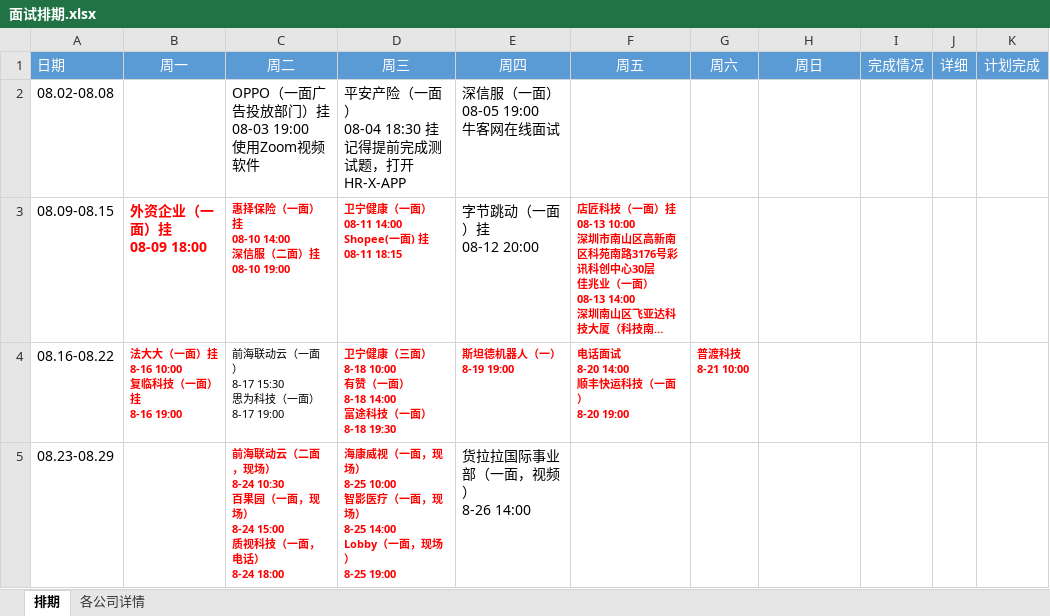
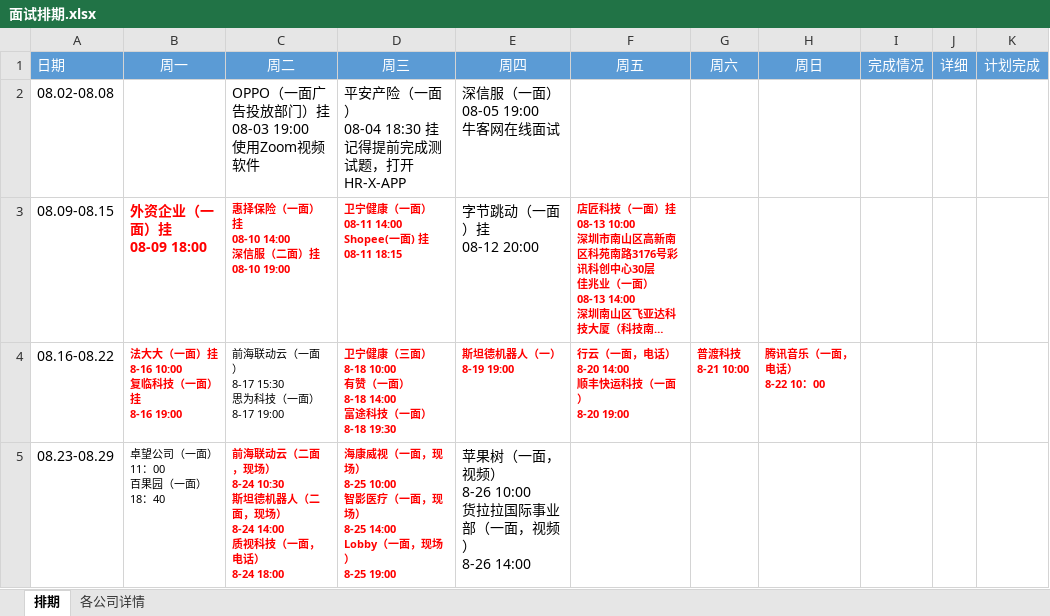
Before and after one commit to putao88/Document, an Excel workbook: docs/前端面试准备/面试排期.xlsx, sheet 排期, drawn as a sheet; long unchanged cells end in …; values as stored, in another font and other column widths than the file's, no borders; conditional formats not drawn; ↵ is a line break in a cell; the diff names each change by its address in the sheet, - before the commit and + after, or states it on an @@ line.

```diff
--- a/docs/前端面试准备/面试排期.xlsx (sheet 排期)
+++ b/docs/前端面试准备/面试排期.xlsx (sheet 排期)
-F4 (周五): 电话面试 ↵ 8-20 14:00 ↵ 顺丰快运科技（一面） ↵ 8-20 19:00
+F4 (周五): 行云（一面，电话） ↵ 8-20 14:00 ↵ 顺丰快运科技（一面） ↵ 8-20 19:00
-H4 (周日): (empty)
+H4 (周日): 腾讯音乐（一面，电话） ↵ 8-22 10：00
-B5 (周一): (empty)
+B5 (周一): 卓望公司（一面） ↵ 11：00 ↵ 百果园（一面） ↵ 18：40
-C5 (周二): …） ↵ 8-24 10:30 ↵ 百果园（一面，现场） ↵ 8-24 15:00 ↵ 质视科技…
+C5 (周二): …） ↵ 8-24 10:30 ↵ 斯坦德机器人（二面，现场） ↵ 8-24 14:00 ↵ 质视科技…
-E5 (周四): 货拉拉国际事业部（一面，视频） ↵ 8-26 14:00
+E5 (周四): 苹果树（一面，视频） ↵ 8-26 10:00 ↵ 货拉拉国际事业部（一面，视频） ↵ 8-26 14:00
```
Also changed, not shown: 1 other file.
